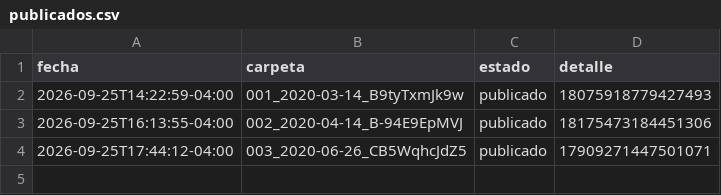
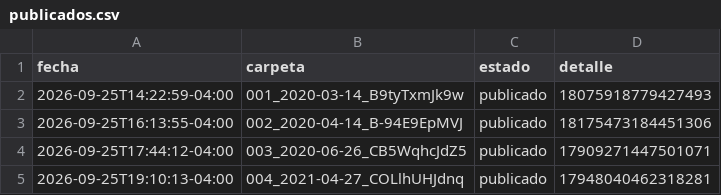
Before and after one commit to brolly30/hatico-reels, a CSV file: publicados.csv, drawn as a sheet; the diff names each change by its address in the sheet, - before the commit and + after, or states it on an @@ line.

```diff
--- a/publicados.csv
+++ b/publicados.csv
+row 5: 2026-09-25T19:10:13-04:00 | 004_2021-04-27_COLlhUHJdnq | publicado | 17948040462318281
```
